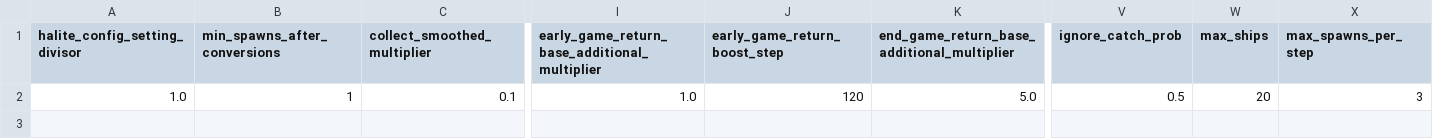
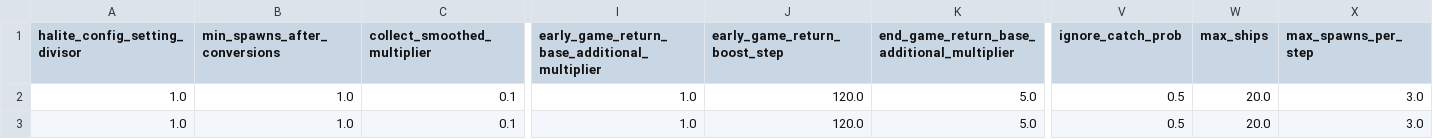
Before and after one commit to ttvand/Halite, a CSV file: Rule agents/Rule based with evolution VI/config_settings_scores.csv, drawn as a sheet; only a part is shown, gaps mark what is left out; rows hold the shown columns only; the diff names each change by its address in the sheet, - before the commit and + after, or states it on an @@ line.

```diff
--- a/Rule agents/Rule based with evolution VI/config_settings_scores.csv
+++ b/Rule agents/Rule based with evolution VI/config_settings_scores.csv
-B2 (min_spawns_after_conversions): 1
+B2 (min_spawns_after_conversions): 1.0
-J2 (early_game_return_boost_step): 120
+J2 (early_game_return_boost_step): 120.0
-W2 (max_ships): 20
+W2 (max_ships): 20.0
-X2 (max_spawns_per_step): 3
+X2 (max_spawns_per_step): 3.0
+row 3: 1.0 | 1.0 | 0.1 | 1.0 | 120.0 | 5.0 | 0.5 | 20.0 | 3.0
```
Also changed, not shown: 5 other files.
